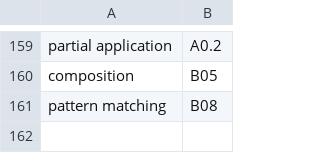
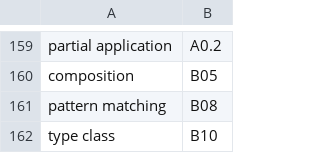
Before and after one commit to damian-rafael-lattenero/agent-brain, a TSV file: docs/book/glossary.tsv, drawn as a sheet; only a part is shown, gaps mark what is left out; the diff names each change by its address in the sheet, - before the commit and + after, or states it on an @@ line.

Commit message:
feat(book): B09-B13 — folds, type classes, functor, applicative, monad; canon-recall grows to 120 cases; type class registered at B10

```diff
--- a/docs/book/glossary.tsv
+++ b/docs/book/glossary.tsv
+row 162: type class | B10
```
Also changed, not shown: 7 other files.
